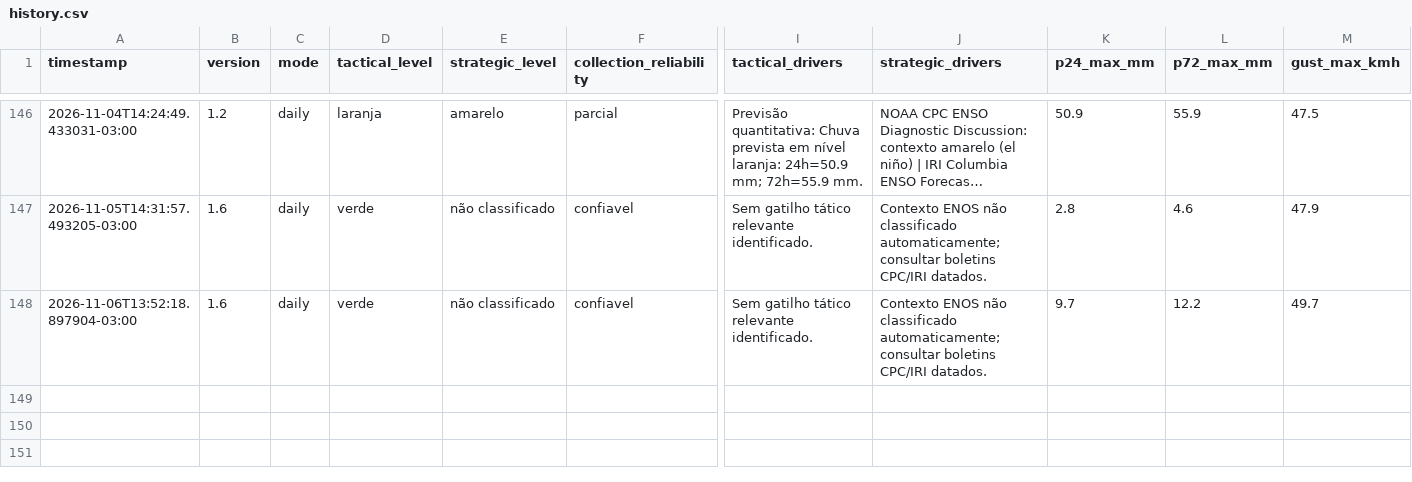
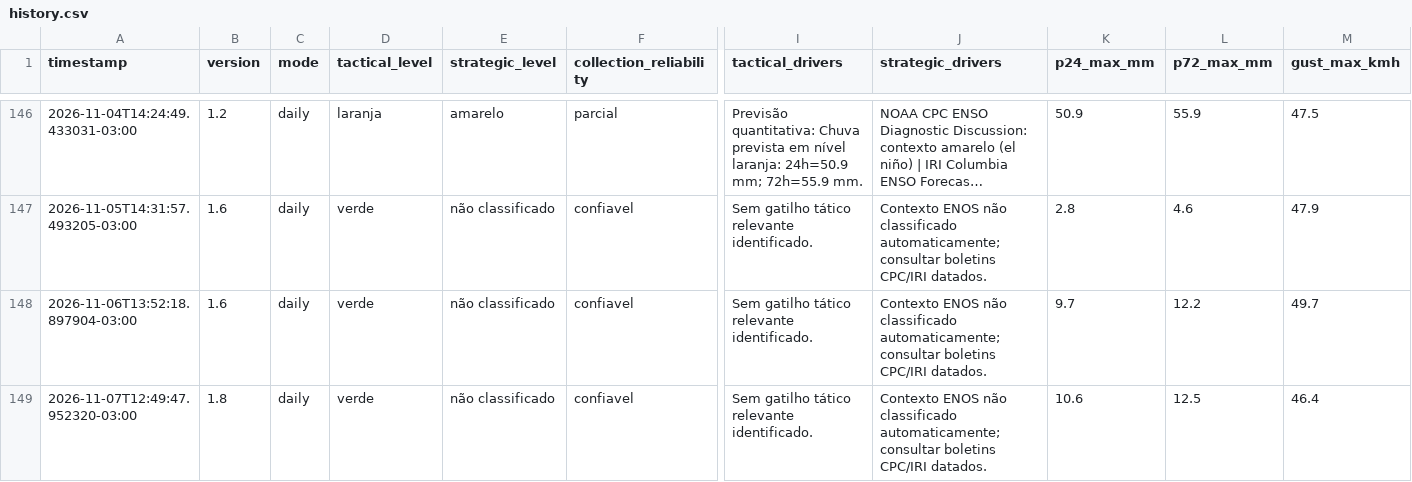
Before and after one commit to wagnerapcosta/elnino-poa-robot, a CSV file: data/history.csv, drawn as a sheet; only a part is shown, gaps mark what is left out; long unchanged cells end in …; rows hold the shown columns only; the diff names each change by its address in the sheet, - before the commit and + after, or states it on an @@ line.

```diff
--- a/data/history.csv
+++ b/data/history.csv
+row 149: 2026-11-07T12:49:47.952320-03:00 | 1.8 | daily | verde | não classificado | confiavel | Sem gatilho tático relevante identificado. | Contexto ENOS não classificado automaticamente; consultar boletins CPC/IRI datados. | 10.6 | 12.5 | 46.4
```
